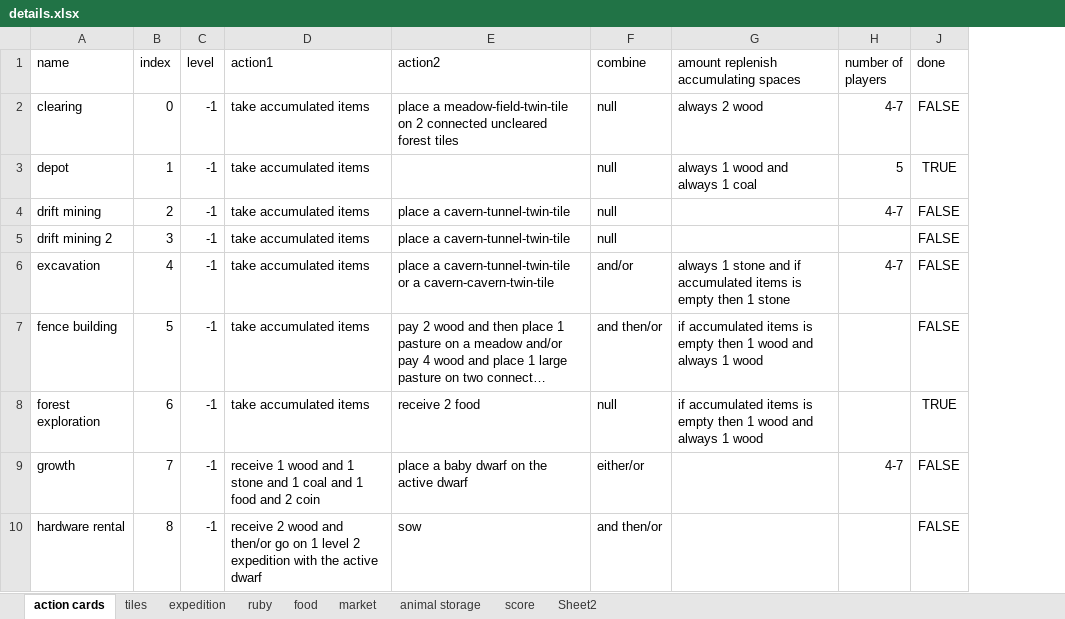
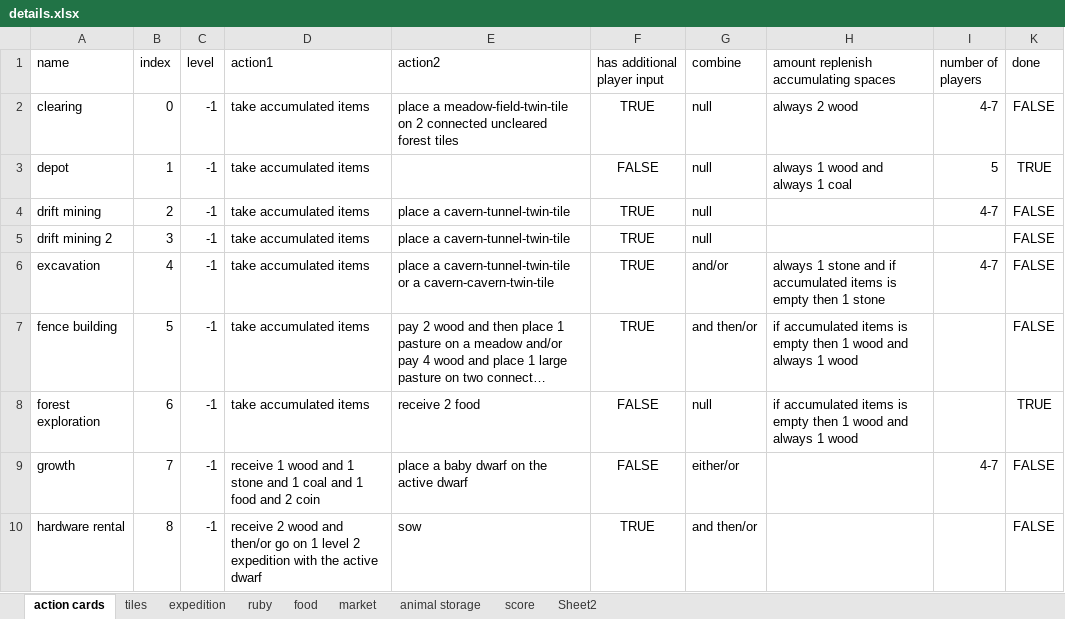
Before and after one commit to AlastairCodd/Caverna, an Excel workbook: Resources/details.xlsx, sheet action cards, drawn as a sheet; only a part is shown; long unchanged cells end in …; values as stored, in another font and other column widths than the file's, no borders; conditional formats and table styles not drawn; the diff names each change by its address in the sheet, - before the commit and + after, or states it on an @@ line.

Commit message:
WIP on PlaceATileAction

```diff
--- a/Resources/details.xlsx (sheet action cards)
+++ b/Resources/details.xlsx (sheet action cards)
+column F (has additional player input), rows 2-10: TRUE | FALSE | TRUE | TRUE | TRUE | TRUE | FALSE | FALSE | TRUE
```
Also changed, not shown: 2 other files.
